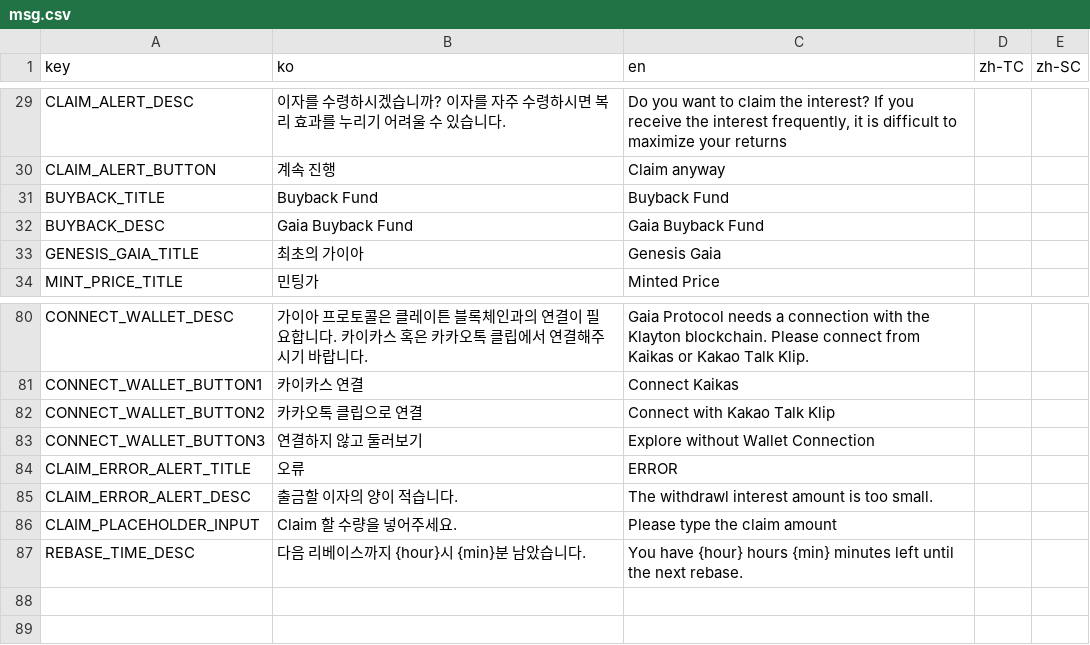
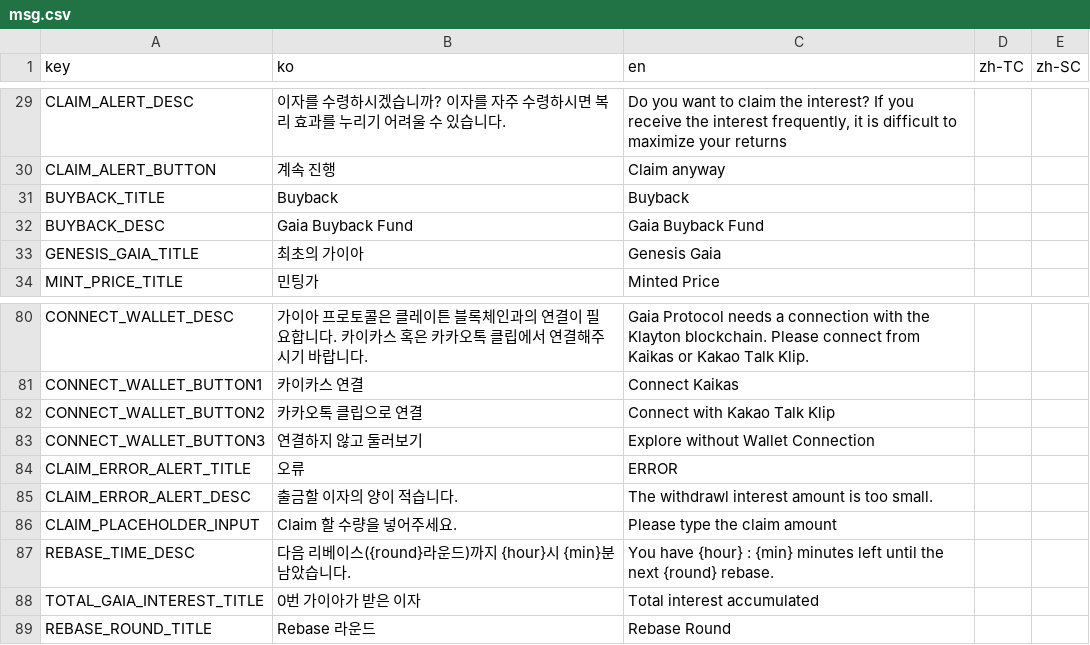
Before and after one commit to gaiaprotocol-v1/gaia-genesis-app, a CSV file: docs/msg.csv, drawn as a sheet; only a part is shown, gaps mark what is left out; the diff names each change by its address in the sheet, - before the commit and + after, or states it on an @@ line.

Commit message:
feat: 리베이스 라운드 표기 추가

```diff
--- a/docs/msg.csv
+++ b/docs/msg.csv
-B31 (ko): Buyback Fund
+B31 (ko): Buyback
-C31 (en): Buyback Fund
+C31 (en): Buyback
-B87 (ko): 다음 리베이스까지 {hour}시 {min}분 남았습니다.
+B87 (ko): 다음 리베이스({round}라운드)까지 {hour}시 {min}분 남았습니다.
-C87 (en): …have {hour} hours {min} minutes left until the next rebase.
+C87 (en): …have {hour} : {min} minutes left until the next {round} rebase.
+row 88: TOTAL_GAIA_INTEREST_TITLE | 0번 가이아가 받은 이자 | Total interest accumulated
+row 89: REBASE_ROUND_TITLE | Rebase 라운드 | Rebase Round
```
Also changed, not shown: 5 other files.
